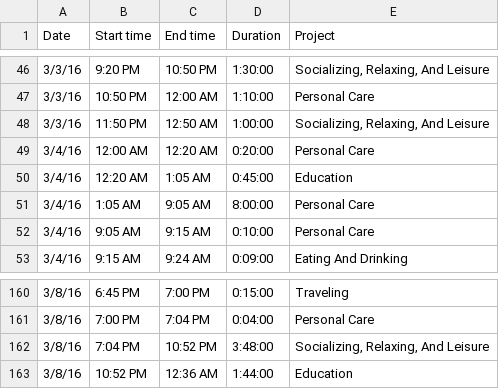
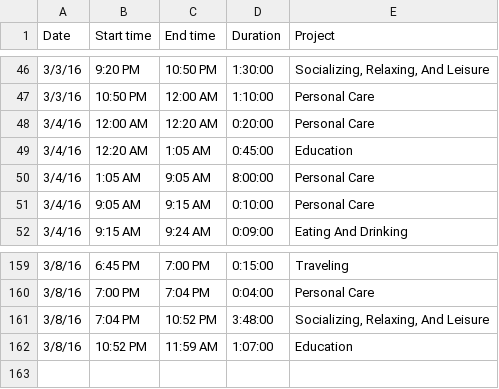
Before and after one commit to timguoqk/week, a CSV file: timesheet.csv, drawn as a sheet; only a part is shown, gaps mark what is left out.

Commit message:
add legend, fix small data inconsistencies

```diff
--- a/timesheet.csv
+++ b/timesheet.csv
@@ -47,3 +47,2 @@ Date,Start time,End time,Duration,Project
 3/3/16,10:50 PM,12:00 AM,1:10:00,Personal Care
-3/3/16,11:50 PM,12:50 AM,1:00:00,"Socializing, Relaxing, And Leisure"
 3/4/16,12:00 AM,12:20 AM,0:20:00,Personal Care
@@ -162,2 +161,2 @@ Date,Start time,End time,Duration,Project
 3/8/16,7:04 PM,10:52 PM,3:48:00,"Socializing, Relaxing, And Leisure"
-3/8/16,10:52 PM,12:36 AM,1:44:00,Education
+3/8/16,10:52 PM,11:59 AM,1:07:00,Education
```
Also changed, not shown: 3 other files.
